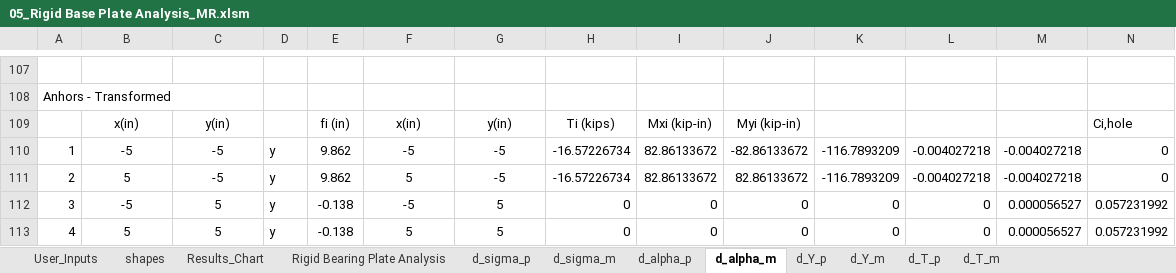
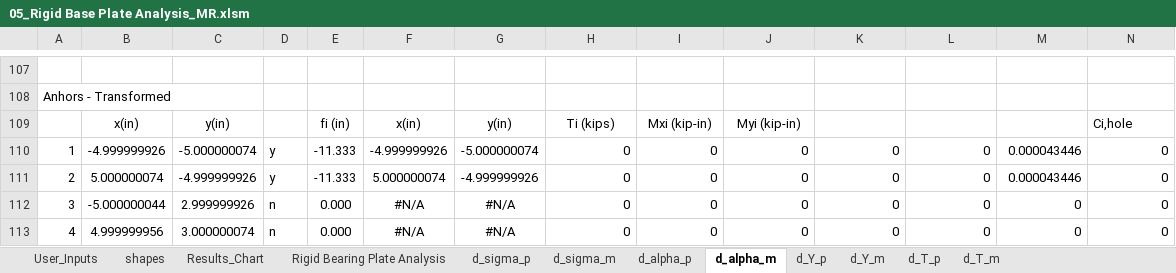
Before and after one commit to open-struct-engineer/Excel, an Excel workbook: 05-Metals/05_Rigid Base Plate Analysis_MR.xlsm, sheet d_alpha_m, drawn as a sheet; only a part is shown, gaps mark what is left out; values as stored, in another font and other column widths than the file's, no borders; the diff covers the shown part only; the diff names each change by its address in the sheet, - before the commit and + after, or states it on an @@ line.

```diff
--- a/05-Metals/05_Rigid Base Plate Analysis_MR.xlsm (sheet d_alpha_m)
+++ b/05-Metals/05_Rigid Base Plate Analysis_MR.xlsm (sheet d_alpha_m)
-B110: -5
+B110: -4.999999926
-C110: -5
+C110: -5.000000074
-E110:E111: 9.862
+E110:E111: -11.333
-F110: -5
+F110: -4.999999926
-G110: -5
+G110: -5.000000074
-H110:H111: -16.57226734
+H110:H111: 0
-I110:I111: 82.86133672
+I110:I111: 0
-J110: -82.86133672
+J110: 0
-K110:K111: -116.7893209
+K110:K111: 0
-L110:L111: -0.004027218
+L110:L111: 0
-M110:M111: -0.004027218
+M110:M111: 0.000043446
-B111: 5
+B111: 5.000000074
-C111: -5
+C111: -4.999999926
-F111: 5
+F111: 5.000000074
-G111: -5
+G111: -4.999999926
-J111: 82.86133672
+J111: 0
-B112: -5
+B112: -5.000000044
-C112: 5
+C112: 2.999999926
-D112:D113: y
+D112:D113: n
-E112:E113: -0.138
+E112:E113: 0.000
-F112: -5
+F112: #N/A
-G112:G113: 5
+G112:G113: #N/A
-M112:M113: 0.000056527
+M112:M113: 0
-N112:N113: 0.057231992
+N112:N113: 0
-B113: 5
+B113: 4.999999956
-C113: 5
+C113: 3.000000074
-F113: 5
+F113: #N/A
```
Also changed, not shown: 21 added rows, 21 removed rows, 248 edited cells and cell formats elsewhere in this sheet, sheet Rigid Bearing Plate Analysis, sheet d_alpha_p, sheet d_Y_p, sheet d_Y_m, sheet d_sigma_m, sheet d_sigma_p, 2 more sheets, formulas that keep their value, charts or pictures.
